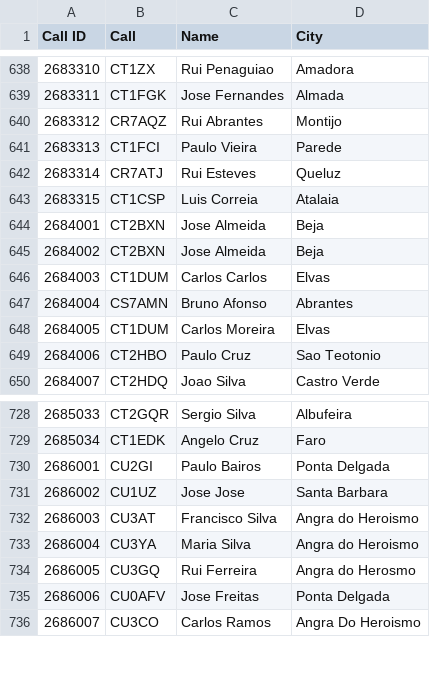
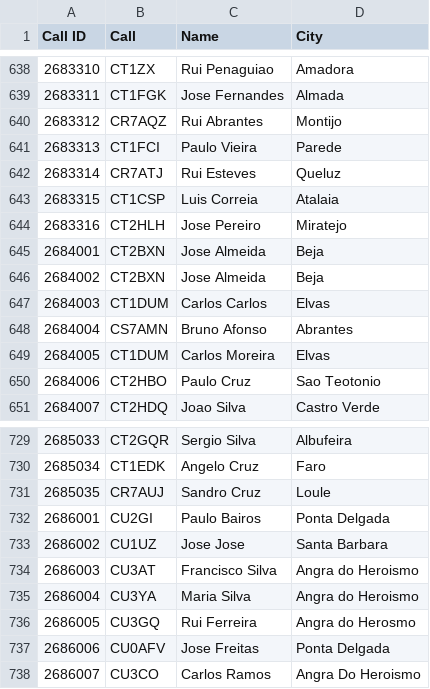
Before and after one commit to pjao/md380tools-PT, a CSV file: contacts_268.csv, drawn as a sheet; only a part is shown, gaps mark what is left out; the diff names each change by its address in the sheet, - before the commit and + after, or states it on an @@ line.

```diff
--- a/contacts_268.csv
+++ b/contacts_268.csv
+row 644: 2683316 | CT2HLH | Jose Pereiro | Miratejo
+row 731: 2685035 | CR7AUJ | Sandro Cruz | Loule
```
Also changed, not shown: 1 other file.
